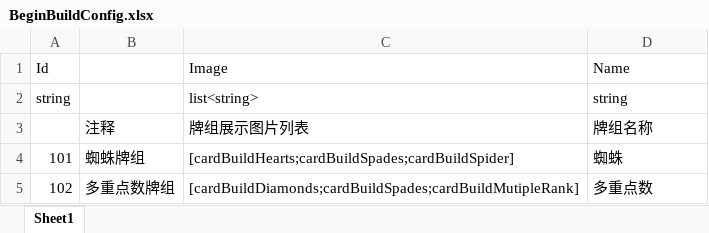
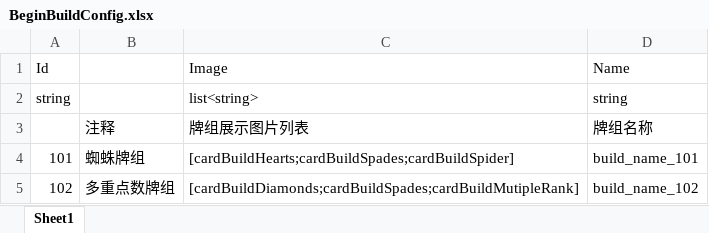
Before and after one commit to iamhuangyinan-sys/SpiderCardProject, an Excel workbook: Config/Excel/BeginBuildConfig.xlsx, sheet Sheet1, drawn as a sheet; values as stored, in another font and other column widths than the file's, no borders; the diff names each change by its address in the sheet, - before the commit and + after, or states it on an @@ line.

```diff
--- a/Config/Excel/BeginBuildConfig.xlsx (sheet Sheet1)
+++ b/Config/Excel/BeginBuildConfig.xlsx (sheet Sheet1)
-D4: 蜘蛛
+D4: build_name_101
-D5: 多重点数
+D5: build_name_102
```
Also changed, not shown: Config/Excel/CardAttributeConfig.xlsx, Config/Excel/CardTipConfig.xlsx, 43 other files.
